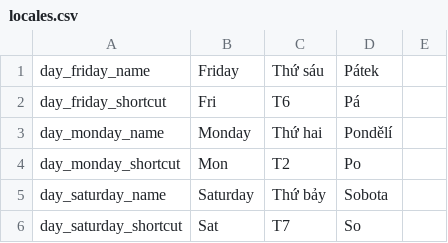
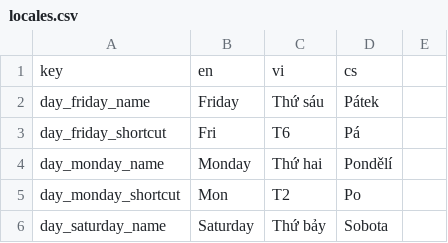
Before and after one commit to luckykiet/attendance-system, a CSV file: mobile/locales/locales.csv, drawn as a sheet; only a part is shown; the shorter side is filled out with more unchanged rows; the diff names each change by its address in the sheet, - before the commit and + after, or states it on an @@ line.

```diff
--- a/mobile/locales/locales.csv
+++ b/mobile/locales/locales.csv
+row 1: key | en | vi | cs
```
Also changed, not shown: admin/src/locales/locales.csv, 7 other files.
